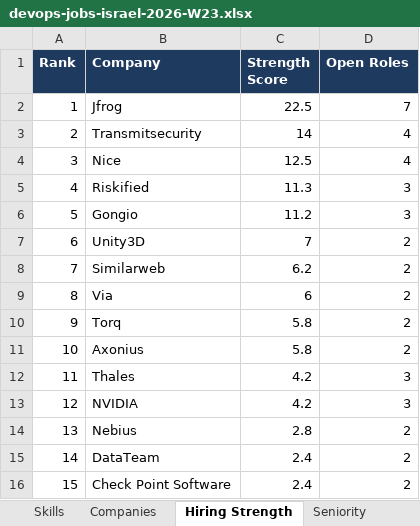
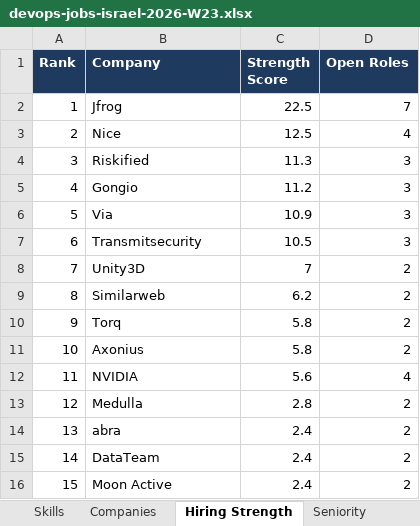
Before and after one commit to OrelBello/devops-market-data, an Excel workbook: reports/devops-jobs-israel-2026-W23.xlsx, sheet Hiring Strength, drawn as a sheet; values as stored, in another font and other column widths than the file's, no borders; removed rows and columns are numbered as before the commit, all else as after; the diff names each change by its address in the sheet, - before the commit and + after, or states it on an @@ line.

```diff
--- a/reports/devops-jobs-israel-2026-W23.xlsx (sheet Hiring Strength)
+++ b/reports/devops-jobs-israel-2026-W23.xlsx (sheet Hiring Strength)
-row 3: 2 | Transmitsecurity | 14 | 4
@@ column A (Rank) renumbered between rows 3 and 13 @@
+row 6: 5 | Via | 10.9 | 3
+row 7: 6 | Transmitsecurity | 10.5 | 3
-row 9: 8 | Via | 6 | 2
-row 12: 11 | Thales | 4.2 | 3
-C12 (Strength Score): 4.2
+C12 (Strength Score): 5.6
-D12 (Open Roles): 3
+D12 (Open Roles): 4
-B13 (Company): Nebius
+B13 (Company): Medulla
+row 14: 13 | abra | 2.4 | 2
-B16 (Company): Check Point Software
+B16 (Company): Moon Active
```
Also changed, not shown: sheet All Jobs, sheet 🔥 Last 24h, sheet 🪜 Junior Top Picks, sheet Junior Stack Demand, sheet Companies, sheet Skills, 5 more sheets, reports/devops-jobs-israel-latest.xlsx, reports/devops-juniors-israel-2026-W23.xlsx, 11 other files.
